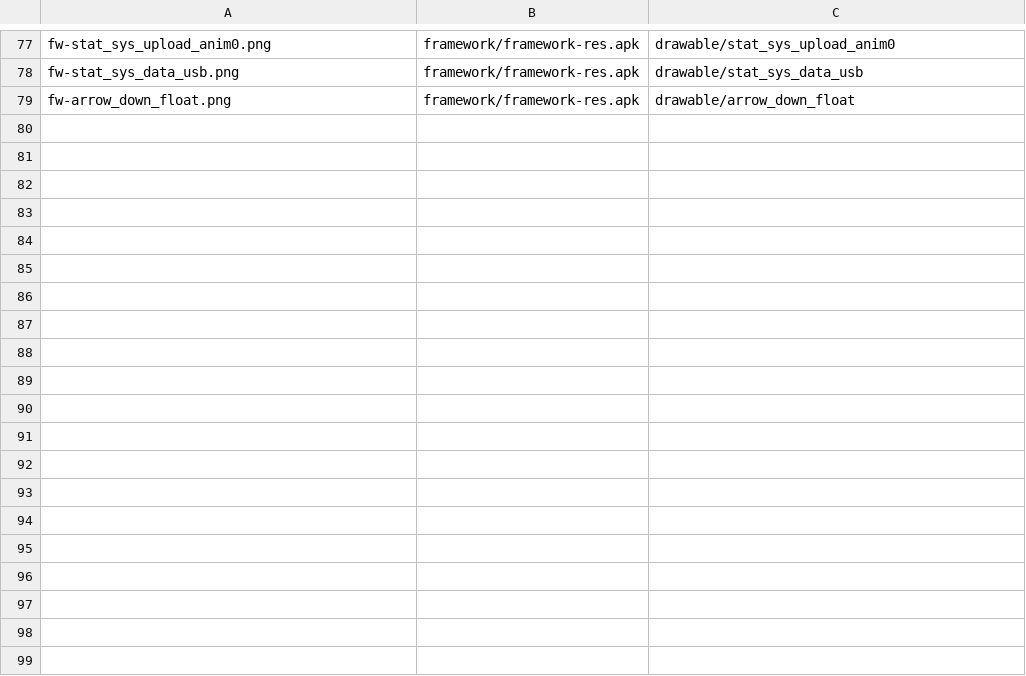
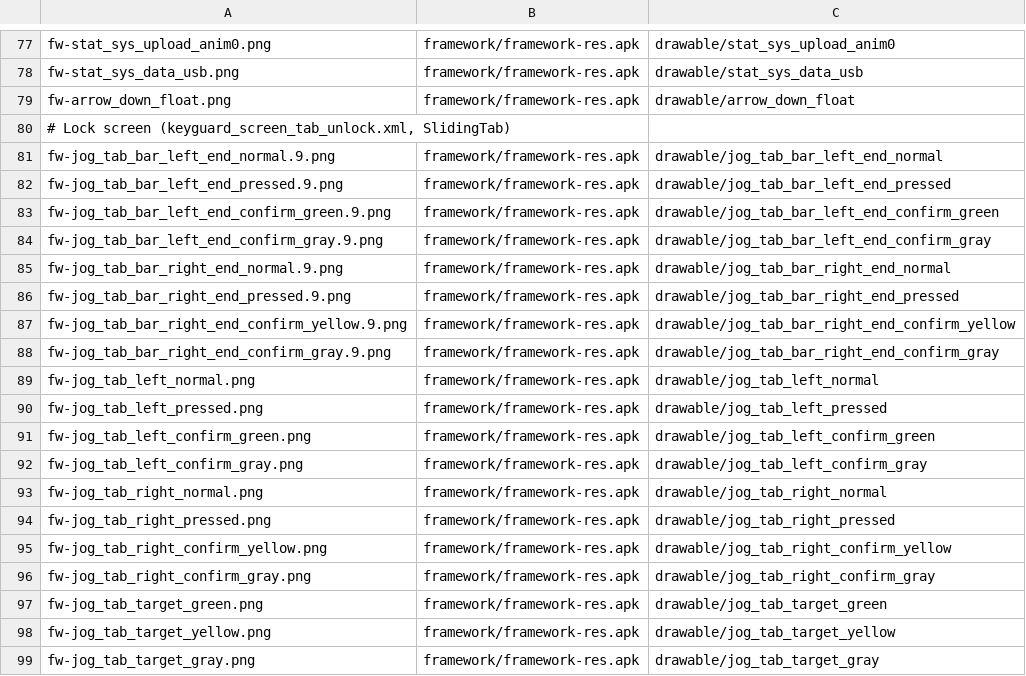
Before and after one commit to szabolevi98/android-simulator, a TSV file: docs/data/ec-assets.tsv, drawn as a sheet; only a part is shown, gaps mark what is left out; the diff covers the shown part only; the diff names each change by its address in the sheet, - before the commit and + after, or states it on an @@ line.

```diff
--- a/docs/data/ec-assets.tsv
+++ b/docs/data/ec-assets.tsv
+row 80: # Lock screen (keyguard_screen_tab_unlock.xml, SlidingTab)
+row 81: fw-jog_tab_bar_left_end_normal.9.png | framework/framework-res.apk | drawable/jog_tab_bar_left_end_normal
+row 82: fw-jog_tab_bar_left_end_pressed.9.png | framework/framework-res.apk | drawable/jog_tab_bar_left_end_pressed
+row 83: fw-jog_tab_bar_left_end_confirm_green.9.png | framework/framework-res.apk | drawable/jog_tab_bar_left_end_confirm_green
+row 84: fw-jog_tab_bar_left_end_confirm_gray.9.png | framework/framework-res.apk | drawable/jog_tab_bar_left_end_confirm_gray
+row 85: fw-jog_tab_bar_right_end_normal.9.png | framework/framework-res.apk | drawable/jog_tab_bar_right_end_normal
+row 86: fw-jog_tab_bar_right_end_pressed.9.png | framework/framework-res.apk | drawable/jog_tab_bar_right_end_pressed
+row 87: fw-jog_tab_bar_right_end_confirm_yellow.9.png | framework/framework-res.apk | drawable/jog_tab_bar_right_end_confirm_yellow
+row 88: fw-jog_tab_bar_right_end_confirm_gray.9.png | framework/framework-res.apk | drawable/jog_tab_bar_right_end_confirm_gray
+row 89: fw-jog_tab_left_normal.png | framework/framework-res.apk | drawable/jog_tab_left_normal
+row 90: fw-jog_tab_left_pressed.png | framework/framework-res.apk | drawable/jog_tab_left_pressed
+row 91: fw-jog_tab_left_confirm_green.png | framework/framework-res.apk | drawable/jog_tab_left_confirm_green
+row 92: fw-jog_tab_left_confirm_gray.png | framework/framework-res.apk | drawable/jog_tab_left_confirm_gray
+row 93: fw-jog_tab_right_normal.png | framework/framework-res.apk | drawable/jog_tab_right_normal
+row 94: fw-jog_tab_right_pressed.png | framework/framework-res.apk | drawable/jog_tab_right_pressed
+row 95: fw-jog_tab_right_confirm_yellow.png | framework/framework-res.apk | drawable/jog_tab_right_confirm_yellow
+row 96: fw-jog_tab_right_confirm_gray.png | framework/framework-res.apk | drawable/jog_tab_right_confirm_gray
+row 97: fw-jog_tab_target_green.png | framework/framework-res.apk | drawable/jog_tab_target_green
+row 98: fw-jog_tab_target_yellow.png | framework/framework-res.apk | drawable/jog_tab_target_yellow
+row 99: fw-jog_tab_target_gray.png | framework/framework-res.apk | drawable/jog_tab_target_gray
```
Also changed, not shown: 9 added rows elsewhere in this file, docs/reports/assets/2.1.tsv, 36 other files.
